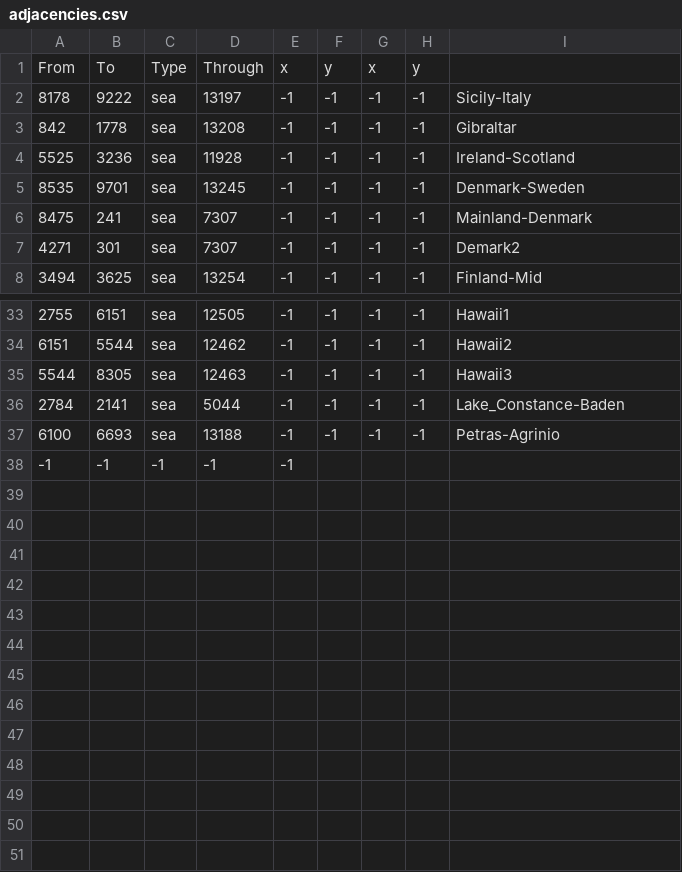
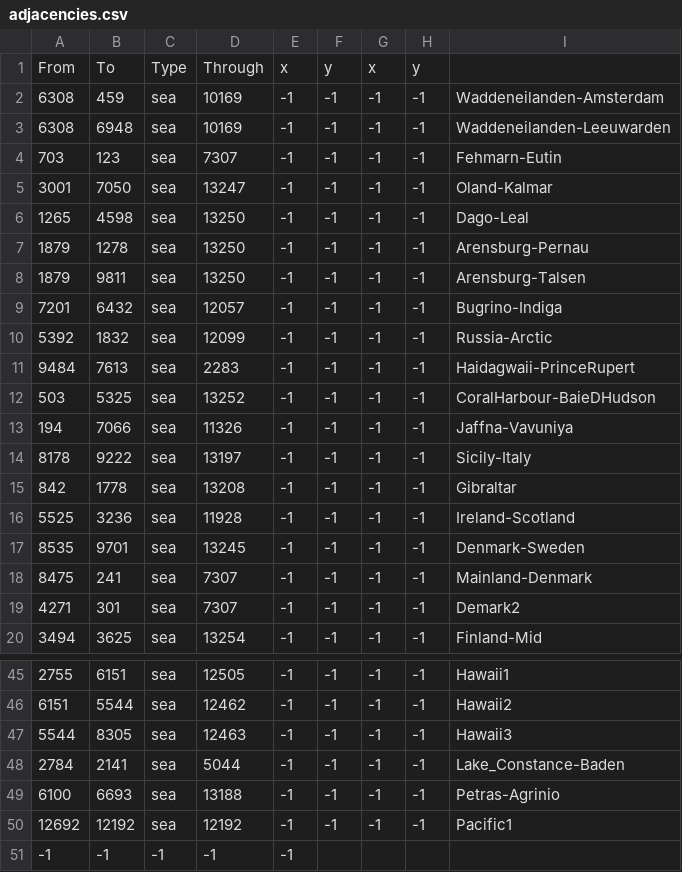
Before and after one commit to sobisonator/imp19c, a CSV file: map_data/adjacencies.csv, drawn as a sheet; only a part is shown, gaps mark what is left out; the diff names each change by its address in the sheet, - before the commit and + after, or states it on an @@ line.

```diff
--- a/map_data/adjacencies.csv
+++ b/map_data/adjacencies.csv
+row 2: 6308 | 459 | sea | 10169 | -1 | -1 | -1 | -1 | Waddeneilanden-Amsterdam
+row 3: 6308 | 6948 | sea | 10169 | -1 | -1 | -1 | -1 | Waddeneilanden-Leeuwarden
+row 4: 703 | 123 | sea | 7307 | -1 | -1 | -1 | -1 | Fehmarn-Eutin
+row 5: 3001 | 7050 | sea | 13247 | -1 | -1 | -1 | -1 | Oland-Kalmar
+row 6: 1265 | 4598 | sea | 13250 | -1 | -1 | -1 | -1 | Dago-Leal
+row 7: 1879 | 1278 | sea | 13250 | -1 | -1 | -1 | -1 | Arensburg-Pernau
+row 8: 1879 | 9811 | sea | 13250 | -1 | -1 | -1 | -1 | Arensburg-Talsen
+row 9: 7201 | 6432 | sea | 12057 | -1 | -1 | -1 | -1 | Bugrino-Indiga
+row 10: 5392 | 1832 | sea | 12099 | -1 | -1 | -1 | -1 | Russia-Arctic
+row 11: 9484 | 7613 | sea | 2283 | -1 | -1 | -1 | -1 | Haidagwaii-PrinceRupert
+row 12: 503 | 5325 | sea | 13252 | -1 | -1 | -1 | -1 | CoralHarbour-BaieDHudson
+row 13: 194 | 7066 | sea | 11326 | -1 | -1 | -1 | -1 | Jaffna-Vavuniya
+row 50: 12692 | 12192 | sea | 12192 | -1 | -1 | -1 | -1 | Pacific1
```
Also changed, not shown: 4 other files.
